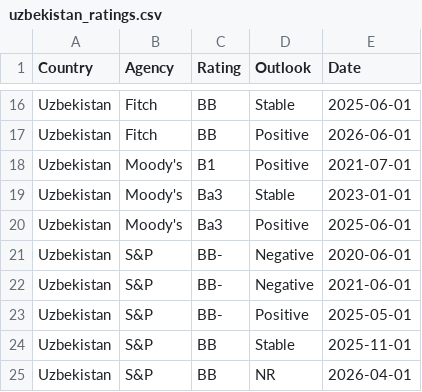
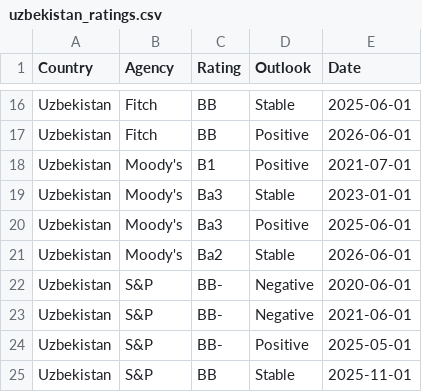
Before and after one commit to Mandamundi/mm-sci, a CSV file: agencies/uzbekistan_ratings.csv, drawn as a sheet; only a part is shown, gaps mark what is left out; the shorter side is filled out with more unchanged rows; the diff names each change by its address in the sheet, - before the commit and + after, or states it on an @@ line.

```diff
--- a/agencies/uzbekistan_ratings.csv
+++ b/agencies/uzbekistan_ratings.csv
+row 21: Uzbekistan | Moody's | Ba2 | Stable | 2026-06-01
```
Also changed, not shown: agencies/andorra_ratings.csv, agencies/argentina_ratings.csv, 29 other files.
